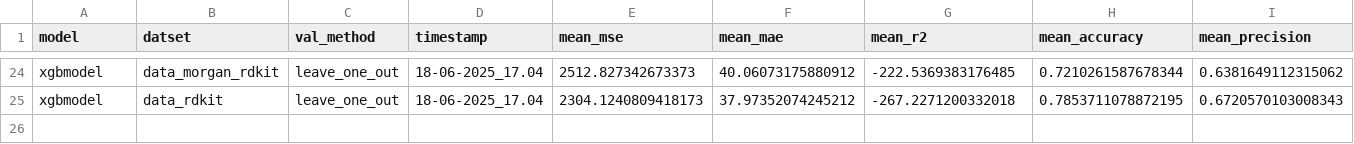
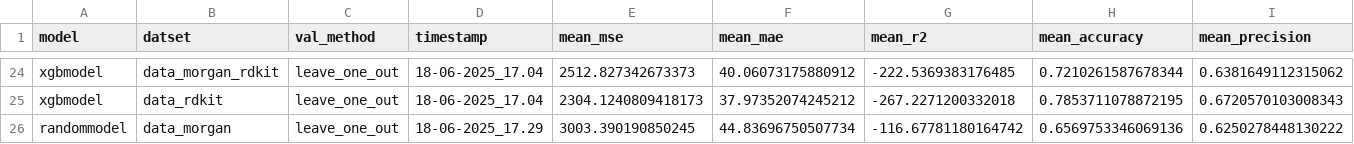
Before and after one commit to callumrjohn/continuous_condition_optimiser, a CSV file: outputs/metrics/validation_log.csv, drawn as a sheet; only a part is shown, gaps mark what is left out; rows hold the shown columns only; the diff names each change by its address in the sheet, - before the commit and + after, or states it on an @@ line.

```diff
--- a/outputs/metrics/validation_log.csv
+++ b/outputs/metrics/validation_log.csv
+row 26: randommodel | data_morgan | leave_one_out | 18-06-2025_17.29 | 3003.390190850245 | 44.83696750507734 | -116.67781180164742 | 0.6569753346069136 | 0.6250278448130222
```
Also changed, not shown: 3 other files.
